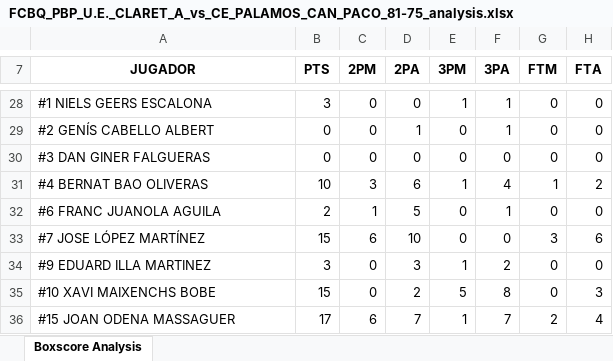
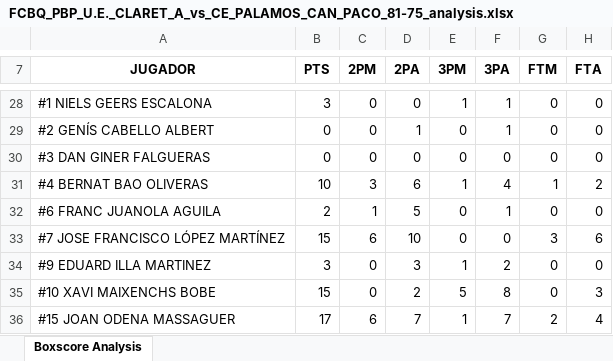
Before and after one commit to jeffreyabbot/basketball-analytics-app, an Excel workbook: data/raw/Copa_2026_2027/boxscores/FCBQ_PBP_U.E._CLARET_A_vs_CE_PALAMOS_CAN_PACO_81-75_analysis.xlsx, sheet Boxscore Analysis, drawn as a sheet; only a part is shown, gaps mark what is left out; values as stored, in another font and other column widths than the file's, no borders; charts and pictures not drawn; the diff names each change by its address in the sheet, - before the commit and + after, or states it on an @@ line.

Commit message:
Jose Francisco update

```diff
--- a/data/raw/Copa_2026_2027/boxscores/FCBQ_PBP_U.E._CLARET_A_vs_CE_PALAMOS_CAN_PACO_81-75_analysis.xlsx (sheet Boxscore Analysis)
+++ b/data/raw/Copa_2026_2027/boxscores/FCBQ_PBP_U.E._CLARET_A_vs_CE_PALAMOS_CAN_PACO_81-75_analysis.xlsx (sheet Boxscore Analysis)
-A33 (JUGADOR): #7 JOSE LÓPEZ MARTÍNEZ
+A33 (JUGADOR): #7 JOSE FRANCISCO LÓPEZ MARTÍNEZ
```
Also changed, not shown: charts or pictures, data/raw/Copa_2026_2027/pbp/FCBQ_PBP_U.E._CLARET_A_vs_CE_PALAMOS_CAN_PACO_81-75.xlsx.
